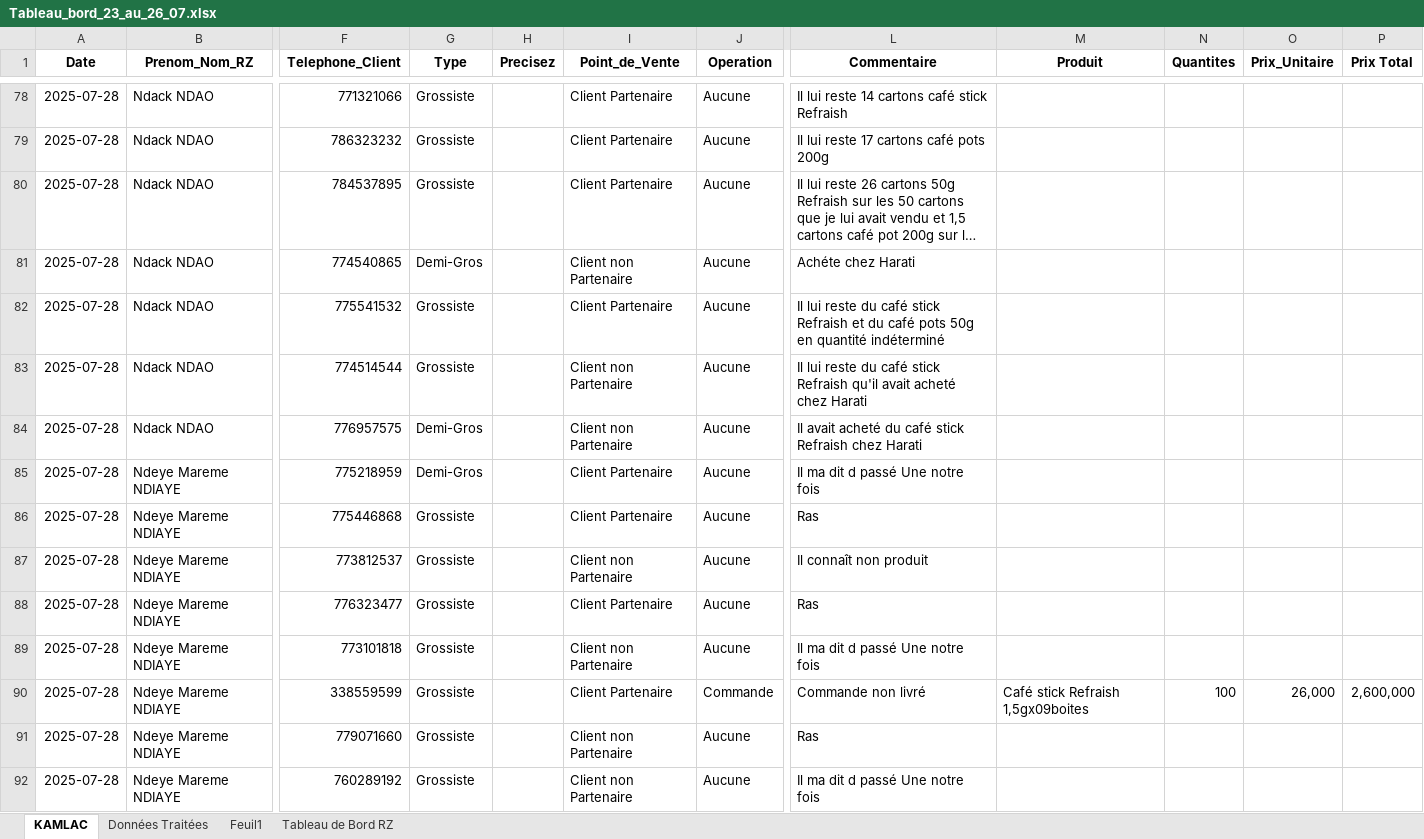
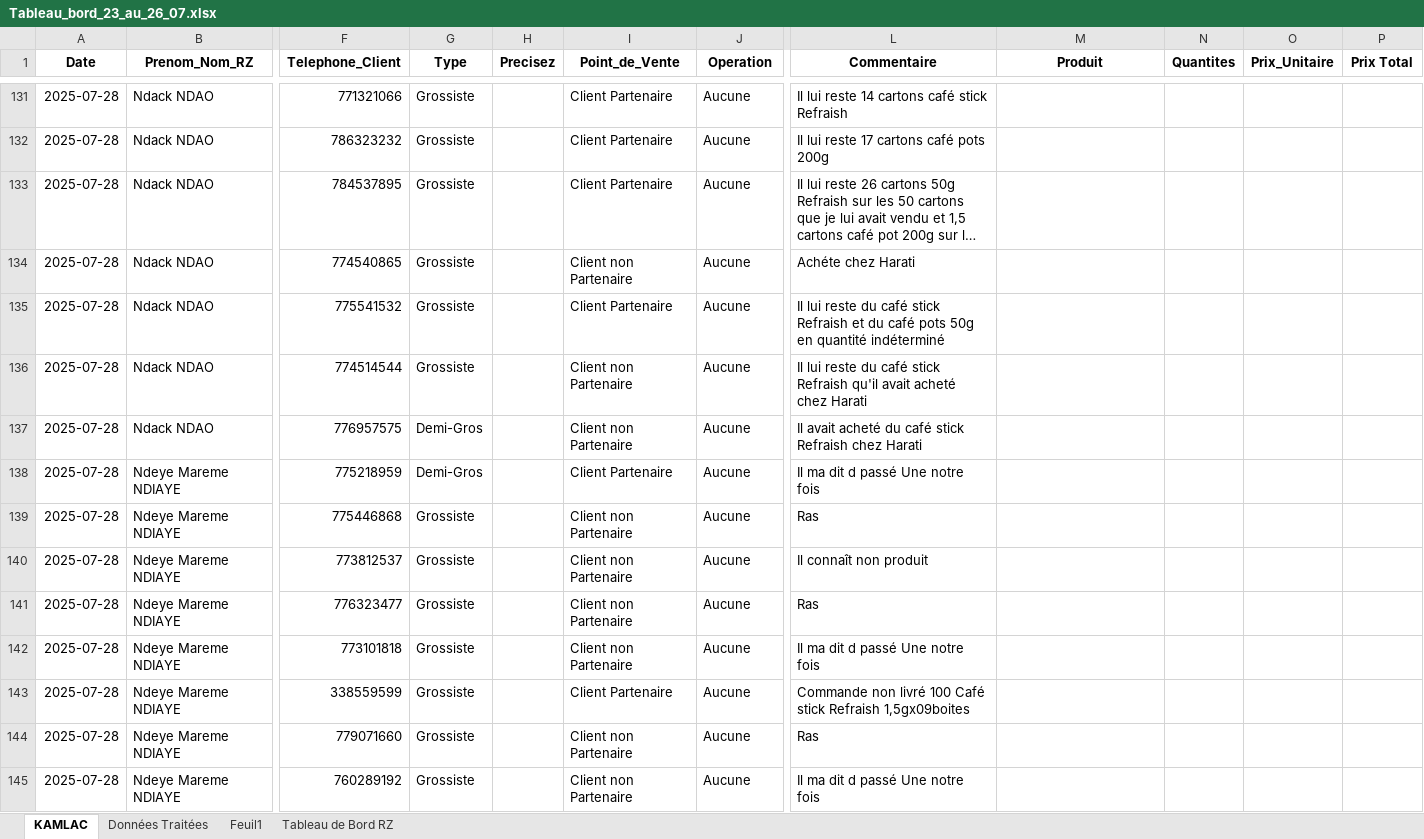
Before and after one commit to abdoulaye1301/afrikaleyri.nd, an Excel workbook: Tableau_bord_23_au_26_07.xlsx, sheet KAMLAC, drawn as a sheet; only a part is shown, gaps mark what is left out; long unchanged cells end in …; values as stored, in another font and other column widths than the file's, no borders; table styles not drawn; 1 other sheet too large or unreadable and not compared; addresses are those after the commit; the diff covers the shown part only; the diff names each change by its address in the sheet, - before the commit and + after, or states it on an @@ line.

```diff
--- a/Tableau_bord_23_au_26_07.xlsx (sheet KAMLAC)
+++ b/Tableau_bord_23_au_26_07.xlsx (sheet KAMLAC)
-G134 (Type): Demi-Gros
+G134 (Type): Grossiste
-I139 (Point_de_Vente): Client Partenaire
+I139 (Point_de_Vente): Client non Partenaire
-I141 (Point_de_Vente): Client Partenaire
+I141 (Point_de_Vente): Client non Partenaire
-J143 (Operation): Commande
+J143 (Operation): Aucune
-L143 (Commentaire): Commande non livré
+L143 (Commentaire): Commande non livré 100 Café stick Refraish 1,5gx09boites
-M143 (Produit): Café stick Refraish 1,5gx09boites
+M143 (Produit): (empty)
-N143 (Quantites): 100
+N143 (Quantites): (empty)
-O143 (Prix_Unitaire): 26,000
+O143 (Prix_Unitaire): (empty)
-P143 (Prix Total): 2,600,000
+P143 (Prix Total): (empty)
```
Also changed, not shown: 5 added rows, 5 removed rows, 48 moved rows and 110 edited cells elsewhere in this sheet, formulas that keep their value, 1 other file.
